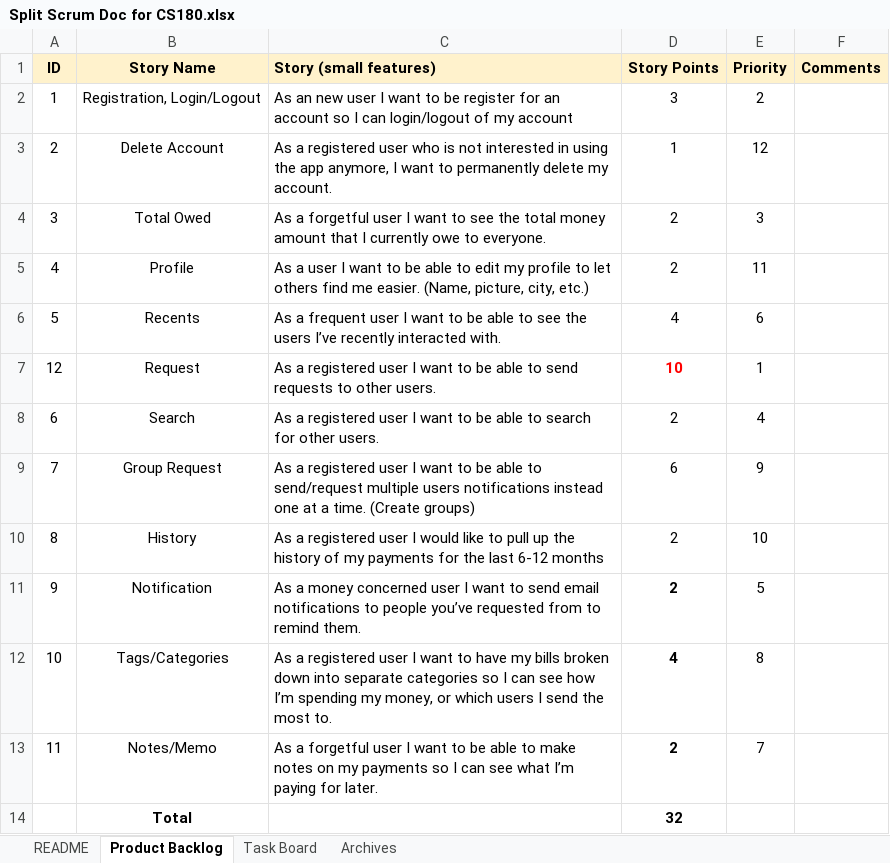
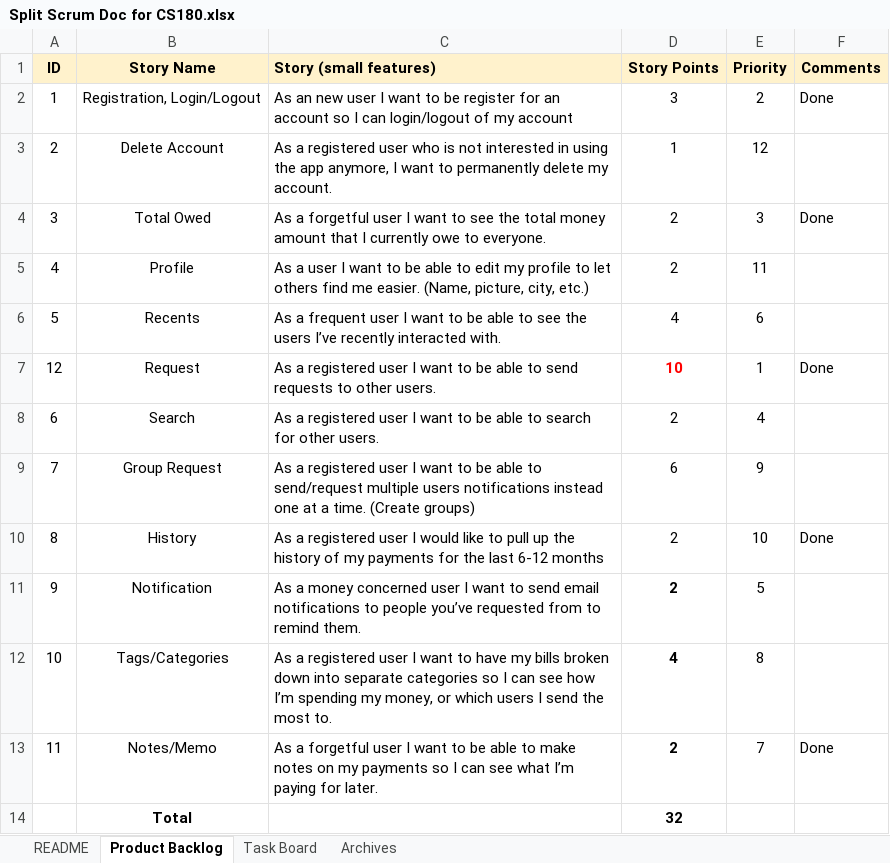
Before and after one commit to alexshin0523/split, an Excel workbook: docs/Split Scrum Doc for CS180.xlsx, sheet Product Backlog, drawn as a sheet; values as stored, in another font and other column widths than the file's, no borders; charts and pictures and conditional formats not drawn; the diff names each change by its address in the sheet, - before the commit and + after, or states it on an @@ line.

```diff
--- a/docs/Split Scrum Doc for CS180.xlsx (sheet Product Backlog)
+++ b/docs/Split Scrum Doc for CS180.xlsx (sheet Product Backlog)
-F2 (Comments): (empty)
+F2 (Comments): Done
-F4 (Comments): (empty)
+F4 (Comments): Done
-F7 (Comments): (empty)
+F7 (Comments): Done
-F10 (Comments): (empty)
+F10 (Comments): Done
-F13 (Comments): (empty)
+F13 (Comments): Done
```
Also changed, not shown: sheet Task Board, sheet Archives, 1 other file.
